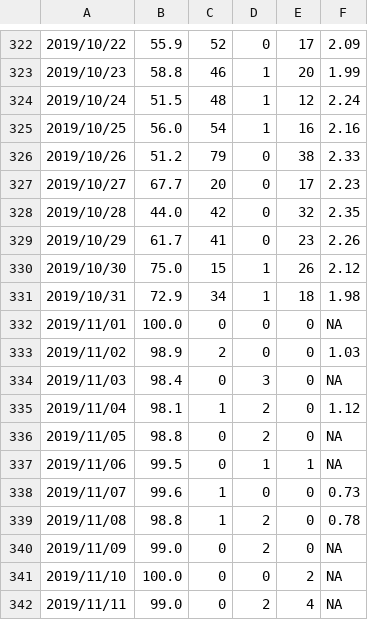
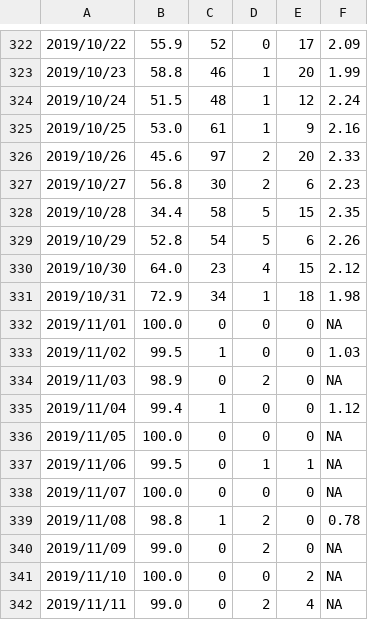
Before and after one commit to SCEDC/SCEDC-catalog-status, a CSV file: catalog_status/2019.catalog_status.csv, drawn as a sheet; only a part is shown, gaps mark what is left out; the diff covers the shown part only.

```diff
--- a/catalog_status/2019.catalog_status.csv
+++ b/catalog_status/2019.catalog_status.csv
@@ -324,16 +324,16 @@
 2019/10/24,51.5,48,1,12,2.24
-2019/10/25,56.0,54,1,16,2.16
-2019/10/26,51.2,79,0,38,2.33
-2019/10/27,67.7,20,0,17,2.23
-2019/10/28,44.0,42,0,32,2.35
-2019/10/29,61.7,41,0,23,2.26
-2019/10/30,75.0,15,1,26,2.12
+2019/10/25,53.0,61,1,9,2.16
+2019/10/26,45.6,97,2,20,2.33
+2019/10/27,56.8,30,2,6,2.23
+2019/10/28,34.4,58,5,15,2.35
+2019/10/29,52.8,54,5,6,2.26
+2019/10/30,64.0,23,4,15,2.12
 2019/10/31,72.9,34,1,18,1.98
 2019/11/01,100.0,0,0,0,NA
-2019/11/02,98.9,2,0,0,1.03
-2019/11/03,98.4,0,3,0,NA
-2019/11/04,98.1,1,2,0,1.12
-2019/11/05,98.8,0,2,0,NA
+2019/11/02,99.5,1,0,0,1.03
+2019/11/03,98.9,0,2,0,NA
+2019/11/04,99.4,1,0,0,1.12
+2019/11/05,100.0,0,0,0,NA
 2019/11/06,99.5,0,1,1,NA
-2019/11/07,99.6,1,0,0,0.73
+2019/11/07,100.0,0,0,0,NA
 2019/11/08,98.8,1,2,0,0.78
```
Also changed, not shown: 8 edited cells elsewhere in this file, catalog_status/2025.catalog_status.csv, catalog_status/2026.catalog_status.csv.
